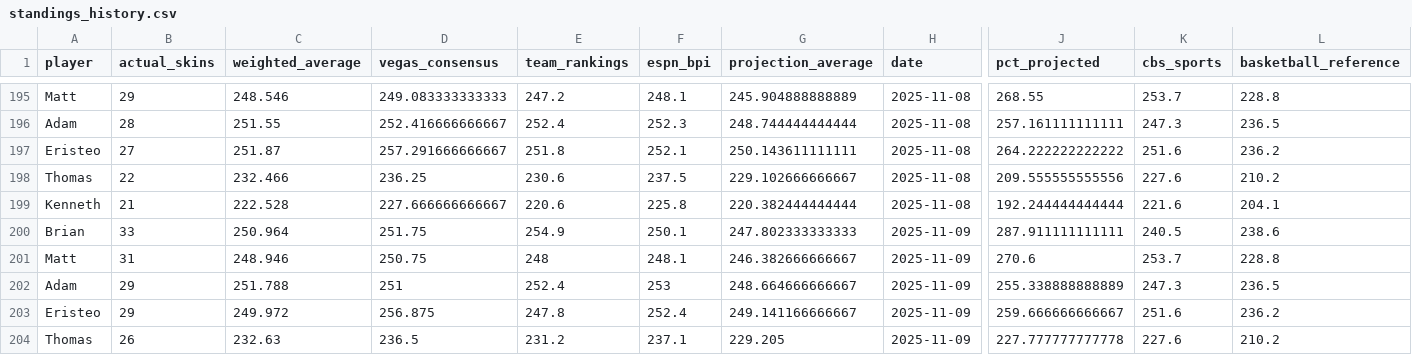
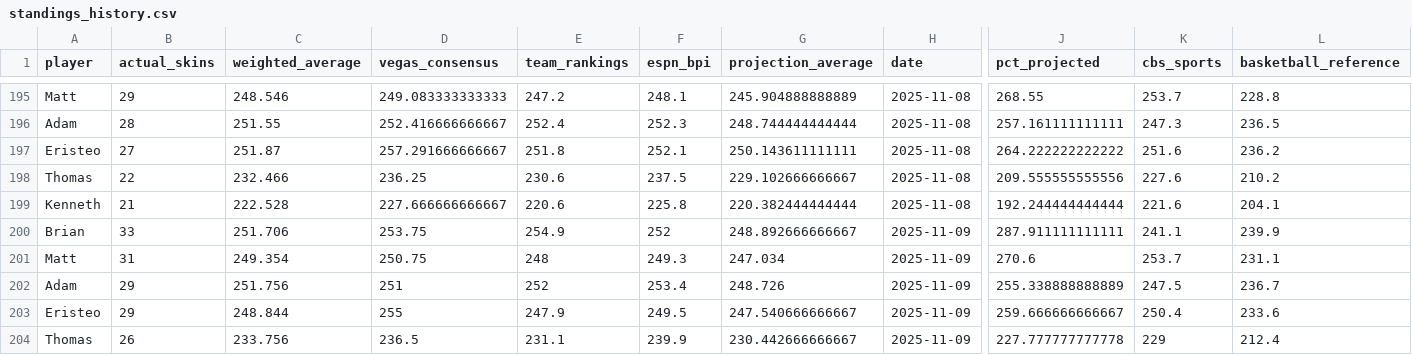
Before and after one commit to ejperez2/skins-standings, a CSV file: standings_history.csv, drawn as a sheet; only a part is shown, gaps mark what is left out; the diff covers the shown part only; the diff names each change by its address in the sheet, - before the commit and + after, or states it on an @@ line.

```diff
--- a/standings_history.csv
+++ b/standings_history.csv
-C200 (weighted_average): 250.964
+C200 (weighted_average): 251.706
-D200 (vegas_consensus): 251.75
+D200 (vegas_consensus): 253.75
-F200 (espn_bpi): 250.1
+F200 (espn_bpi): 252
-G200 (projection_average): 247.802333333333
+G200 (projection_average): 248.892666666667
-K200 (cbs_sports): 240.5
+K200 (cbs_sports): 241.1
-L200 (basketball_reference): 238.6
+L200 (basketball_reference): 239.9
-C201 (weighted_average): 248.946
+C201 (weighted_average): 249.354
-F201 (espn_bpi): 248.1
+F201 (espn_bpi): 249.3
-G201 (projection_average): 246.382666666667
+G201 (projection_average): 247.034
-L201 (basketball_reference): 228.8
+L201 (basketball_reference): 231.1
-C202 (weighted_average): 251.788
+C202 (weighted_average): 251.756
-E202 (team_rankings): 252.4
+E202 (team_rankings): 252
-F202 (espn_bpi): 253
+F202 (espn_bpi): 253.4
-G202 (projection_average): 248.664666666667
+G202 (projection_average): 248.726
-K202 (cbs_sports): 247.3
+K202 (cbs_sports): 247.5
-L202 (basketball_reference): 236.5
+L202 (basketball_reference): 236.7
-C203 (weighted_average): 249.972
+C203 (weighted_average): 248.844
-D203 (vegas_consensus): 256.875
+D203 (vegas_consensus): 255
-E203 (team_rankings): 247.8
+E203 (team_rankings): 247.9
-F203 (espn_bpi): 252.4
+F203 (espn_bpi): 249.5
-G203 (projection_average): 249.141166666667
+G203 (projection_average): 247.540666666667
-K203 (cbs_sports): 251.6
+K203 (cbs_sports): 250.4
-L203 (basketball_reference): 236.2
+L203 (basketball_reference): 233.6
-C204 (weighted_average): 232.63
+C204 (weighted_average): 233.756
-E204 (team_rankings): 231.2
+E204 (team_rankings): 231.1
-F204 (espn_bpi): 237.1
+F204 (espn_bpi): 239.9
-G204 (projection_average): 229.205
+G204 (projection_average): 230.442666666667
-K204 (cbs_sports): 227.6
+K204 (cbs_sports): 229
-L204 (basketball_reference): 210.2
+L204 (basketball_reference): 212.4
```
Also changed, not shown: 7 edited cells elsewhere in this file, team_vegas_history.csv, 1 other file.
